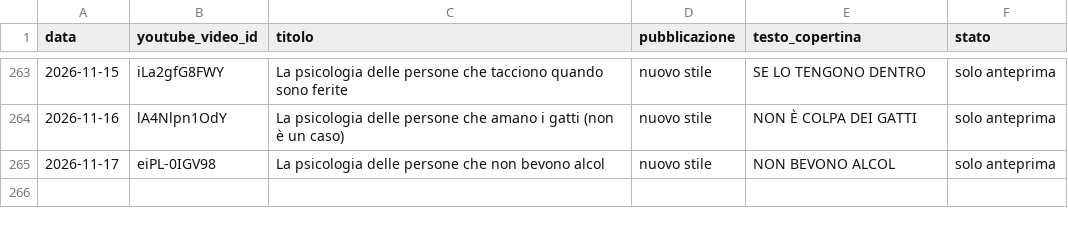
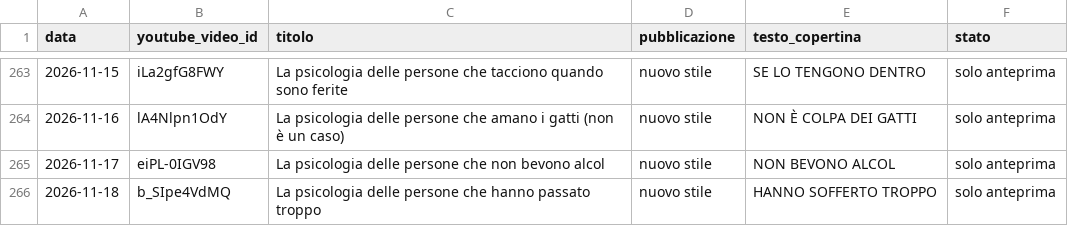
Before and after one commit to gggweb23-gif/ambience, a CSV file: kao_copertine/cinema_esito.csv, drawn as a sheet; only a part is shown, gaps mark what is left out.

Commit message:
Copertina KAO singola

```diff
--- a/kao_copertine/cinema_esito.csv
+++ b/kao_copertine/cinema_esito.csv
@@ -265 +265,2 @@ data,youtube_video_id,titolo,pubblicazione,testo_copertina,stato
 2026-11-17,eiPL-0IGV98,La psicologia delle persone che non bevono alcol,nuovo stile,NON BEVONO ALCOL,solo anteprima
+2026-11-18,b_SIpe4VdMQ,La psicologia delle persone che hanno passato troppo,nuovo stile,HANNO SOFFERTO TROPPO,solo anteprima
```
Also changed, not shown: 4 other files.
